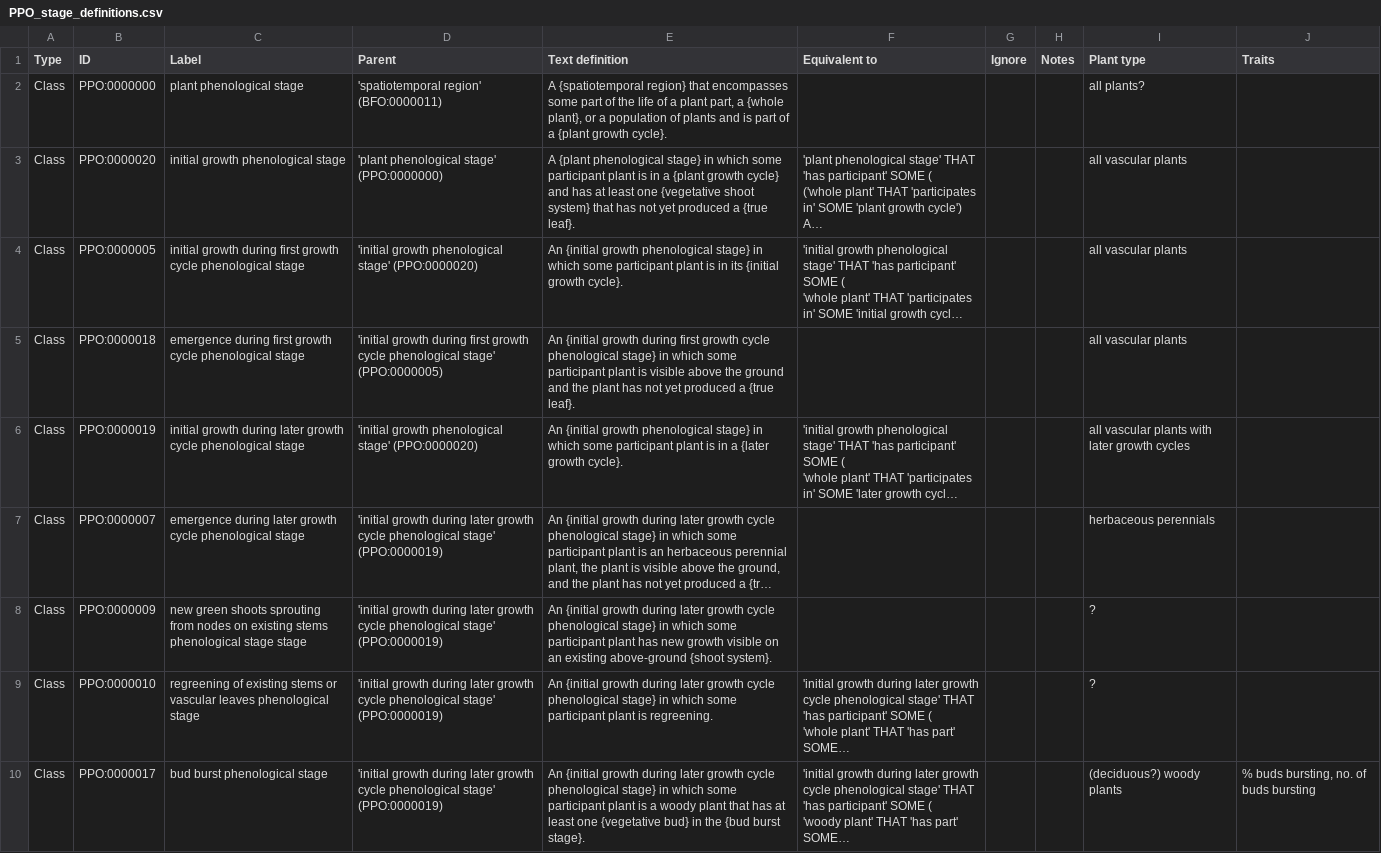
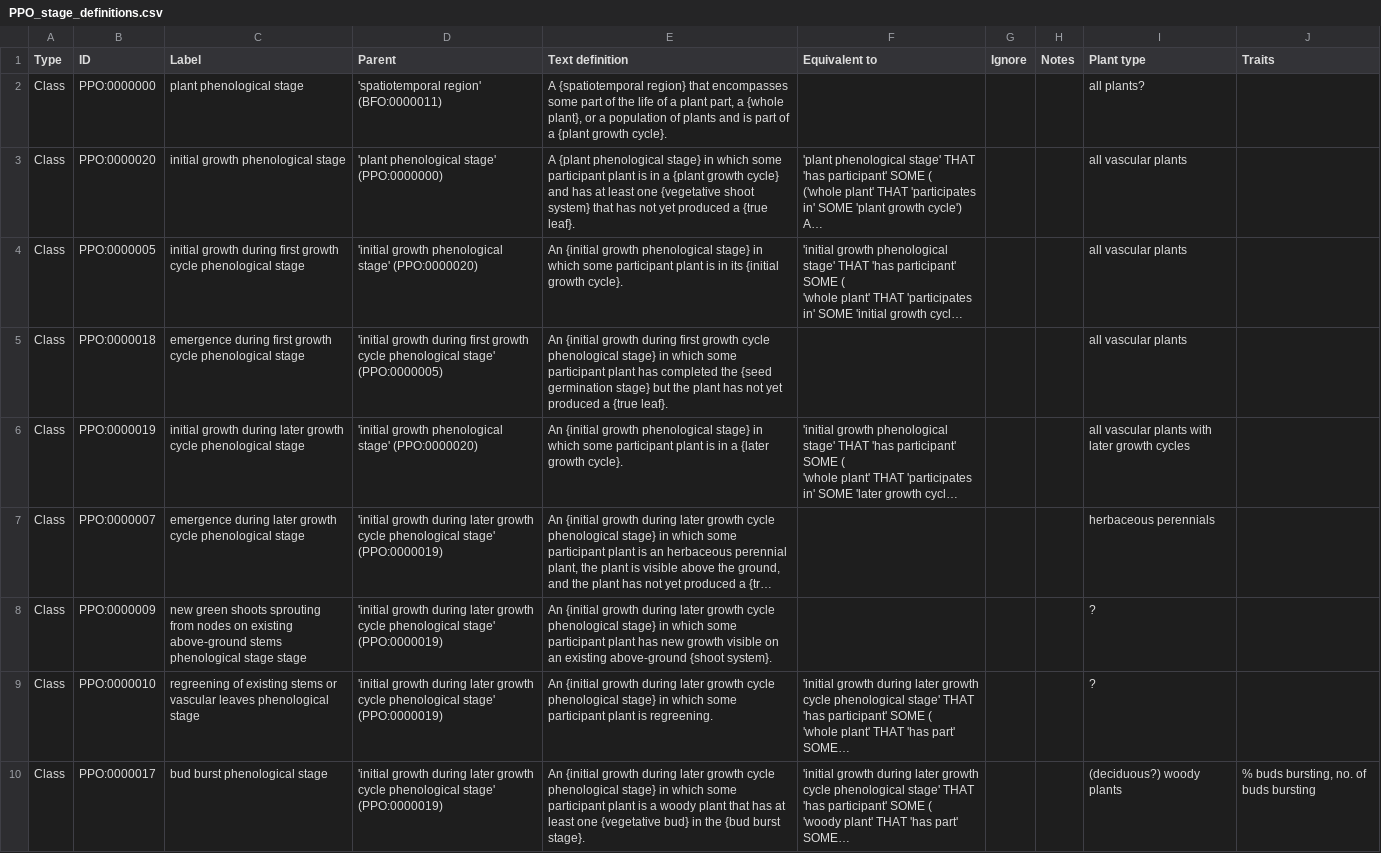
Before and after one commit to PlantPhenoOntology/ppo, a CSV file: src/terms/PPO_stage_definitions.csv, drawn as a sheet; only a part is shown; long unchanged cells end in …; the diff names each change by its address in the sheet, - before the commit and + after, or states it on an @@ line.

Commit message:
Updated the definition of "emergence during first growth cycle phenological stage" and the label for PPO:0000009.

```diff
--- a/src/terms/PPO_stage_definitions.csv
+++ b/src/terms/PPO_stage_definitions.csv
-E5 (Text definition): …participant plant is visible above the ground and the plant…
+E5 (Text definition): …participant plant has completed the {seed germination stage} but the plant…
-C8 (Label): …on existing stems phenological…
+C8 (Label): …on existing above-ground stems phenological…
```
